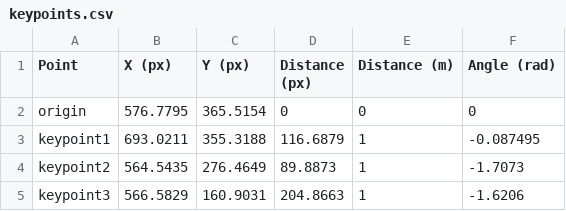
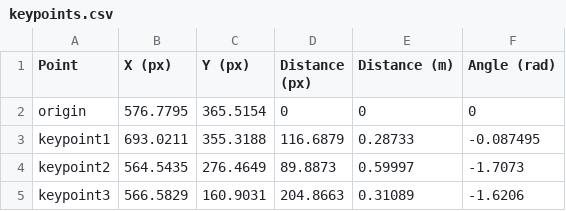
Before and after one commit to neekonsu/POSE_EVENT_MARK, a CSV file: DATA/INPUT/Natalya_20200723_ARM_001/CAM2/keypoints.csv, drawn as a sheet.

Commit message:
Modified distances in keypoints csv files to reflect SIMI estimates, todo pull original CAM6 csv files from DLC folder as pruning corrupted the originals.

```diff
--- a/DATA/INPUT/Natalya_20200723_ARM_001/CAM2/keypoints.csv
+++ b/DATA/INPUT/Natalya_20200723_ARM_001/CAM2/keypoints.csv
@@ -2,4 +2,4 @@ Point,X (px),Y (px),Distance (px),Distance (m),Angle (rad)
 origin,576.7795,365.5154,0,0,0
-keypoint1,693.0211,355.3188,116.6879,1,-0.087495
-keypoint2,564.5435,276.4649,89.8873,1,-1.7073
-keypoint3,566.5829,160.9031,204.8663,1,-1.6206
+keypoint1,693.0211,355.3188,116.6879,0.28733,-0.087495
+keypoint2,564.5435,276.4649,89.8873,0.59997,-1.7073
+keypoint3,566.5829,160.9031,204.8663,0.31089,-1.6206
```
Also changed, not shown: DATA/INPUT/Natalya_20200723_ARM_001/CAM6/keypoints.csv, 1 other file.
